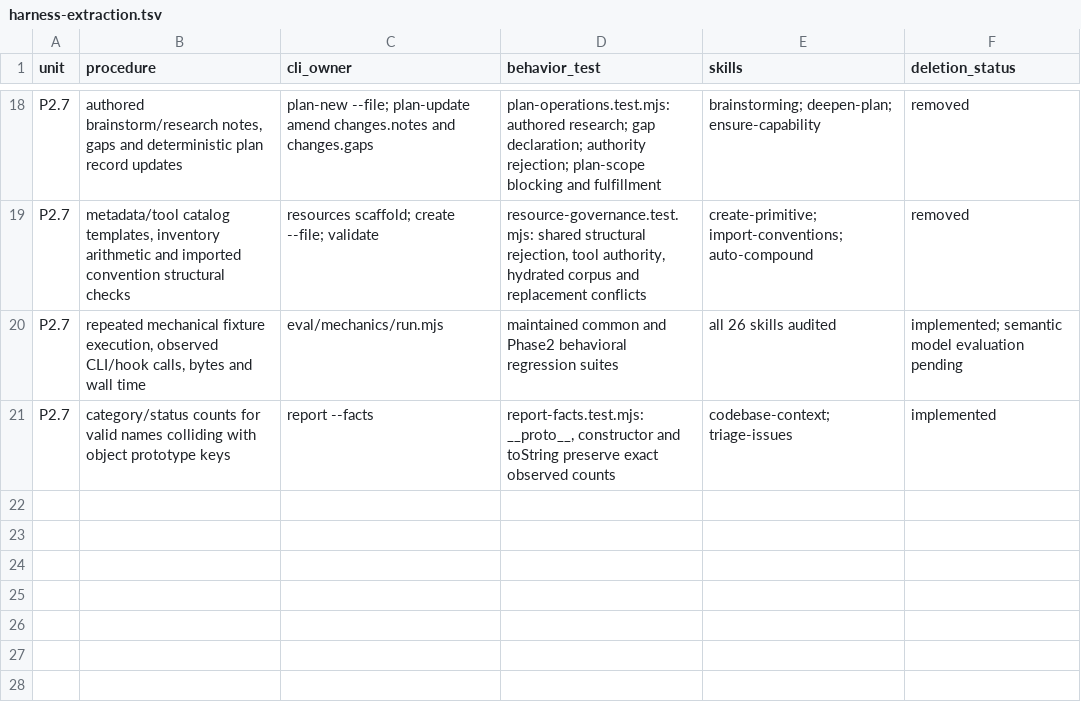
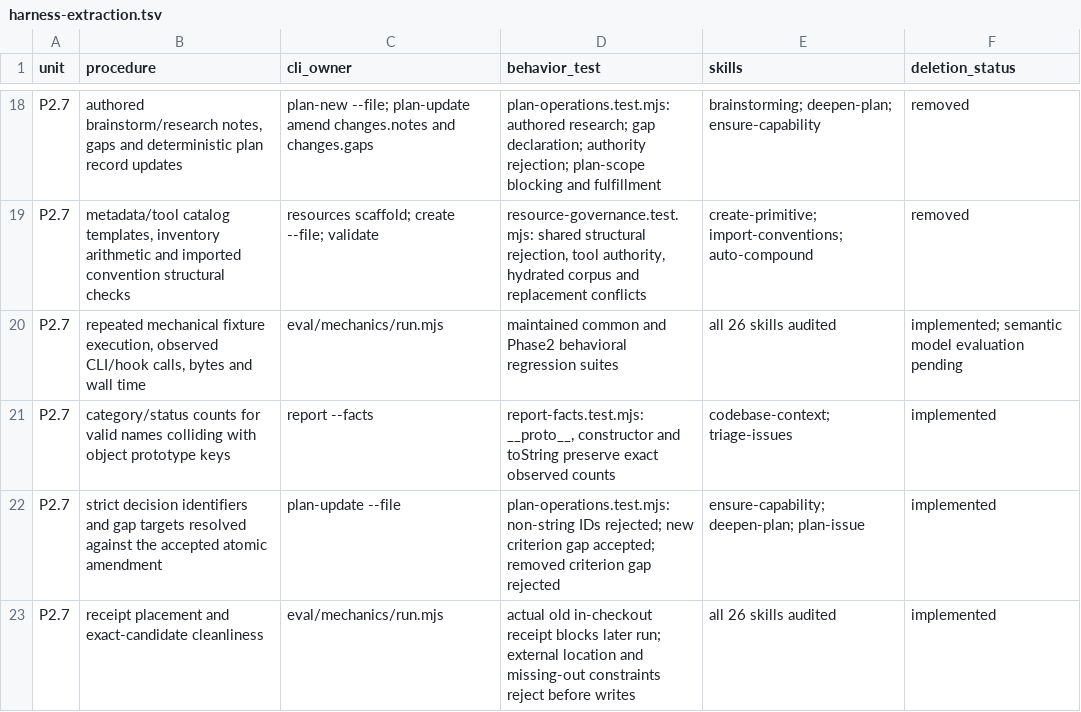
Before and after one commit to noodlemind/prompt-library, a TSV file: .audit/harness-extraction.tsv, drawn as a sheet; only a part is shown, gaps mark what is left out.

Commit message:
Validate amended gap targets and preserve external evaluation receipts

```diff
--- a/.audit/harness-extraction.tsv
+++ b/.audit/harness-extraction.tsv
@@ -21 +21,3 @@ P2.7	repeated mechanical fixture execution, observed CLI/hook calls, bytes and w
 P2.7	category/status counts for valid names colliding with object prototype keys	report --facts	report-facts.test.mjs: __proto__, constructor and toString preserve exact observed counts	codebase-context; triage-issues	implemented
+P2.7	strict decision identifiers and gap targets resolved against the accepted atomic amendment	plan-update --file	plan-operations.test.mjs: non-string IDs rejected; new criterion gap accepted; removed criterion gap rejected	ensure-capability; deepen-plan; plan-issue	implemented
+P2.7	receipt placement and exact-candidate cleanliness	eval/mechanics/run.mjs	actual old in-checkout receipt blocks later run; external location and missing-out constraints reject before writes	all 26 skills audited	implemented
```
Also changed, not shown: 5 other files.
